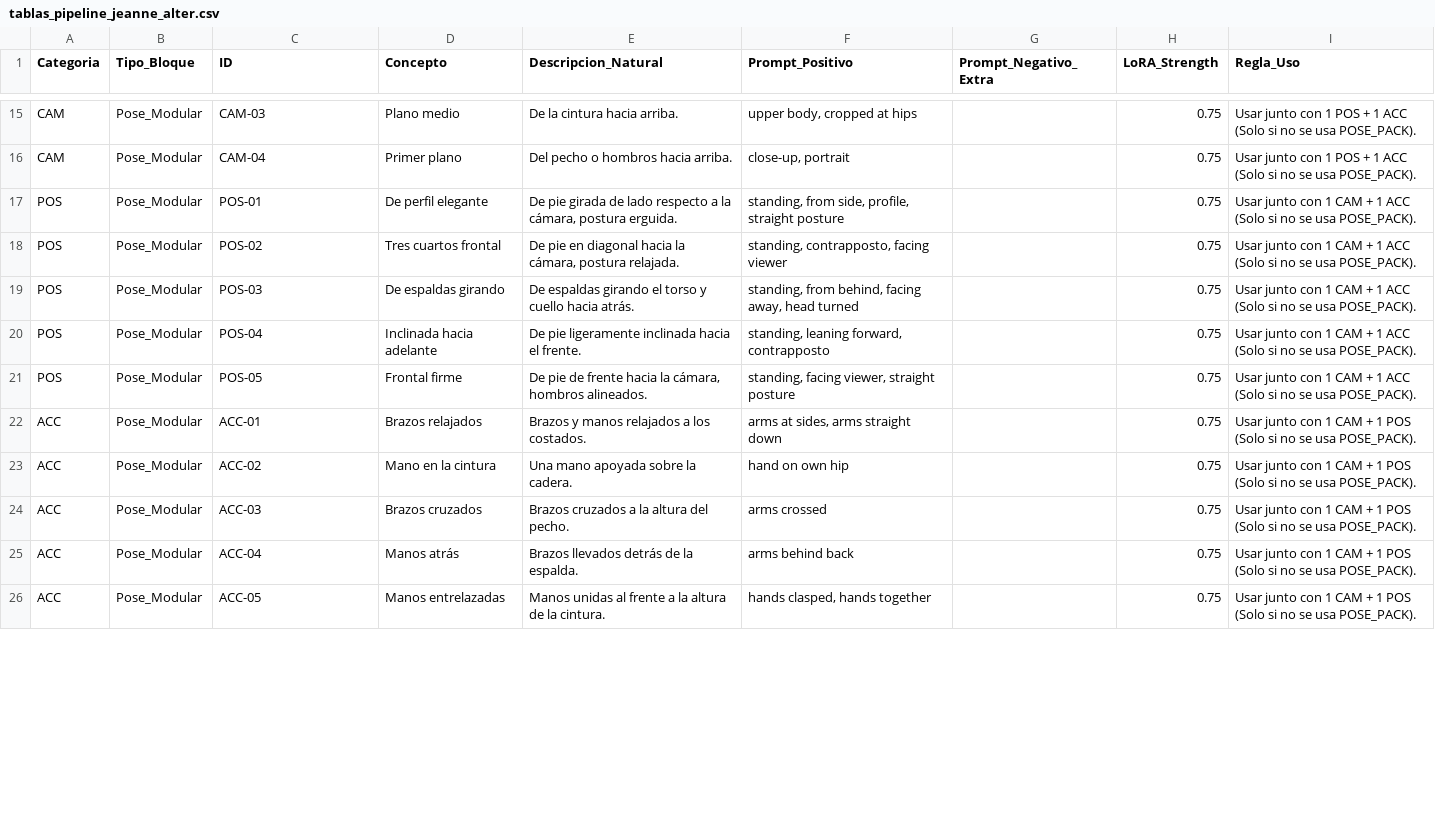
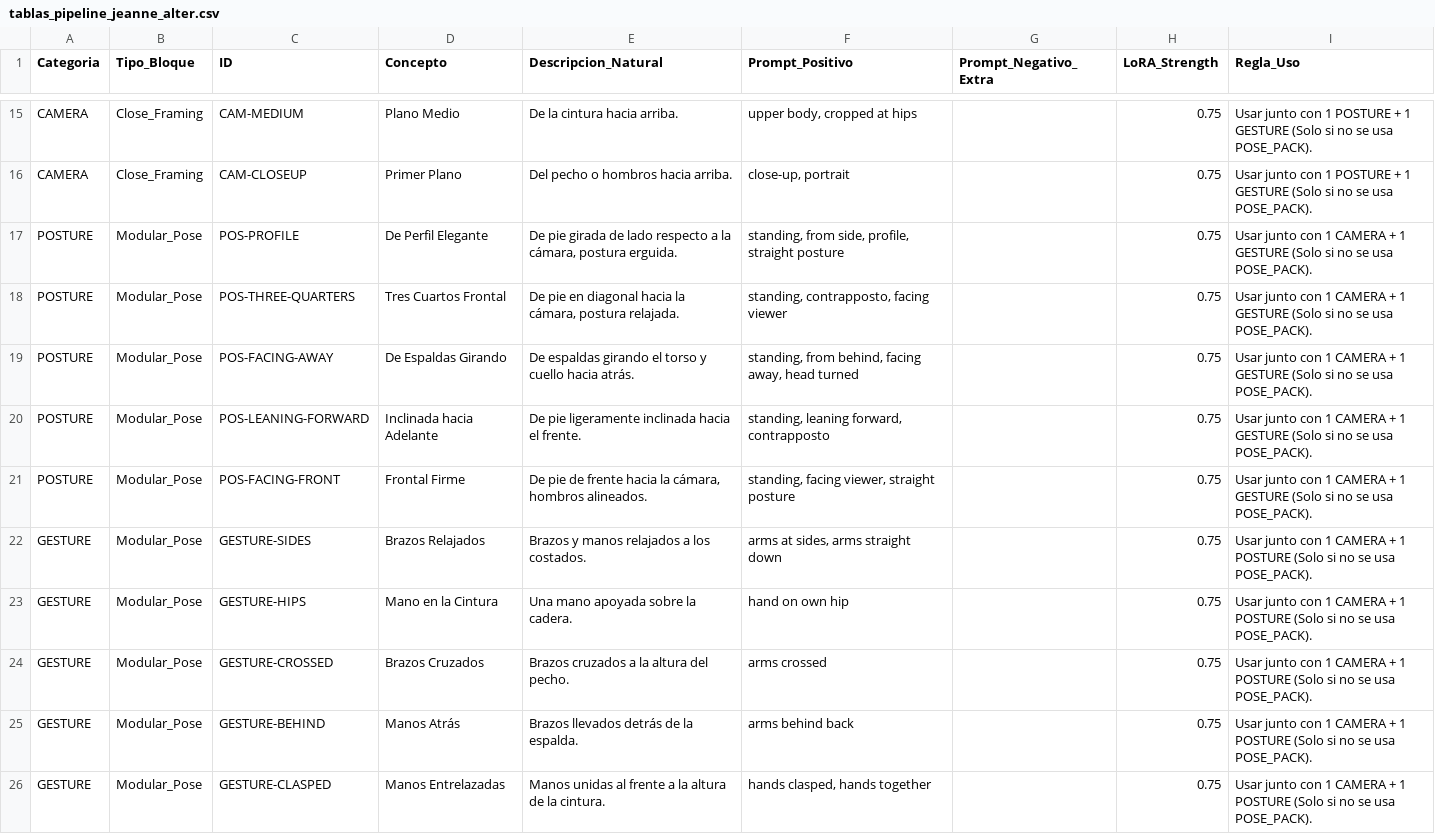
Before and after one commit to DarkNacho/Jeanne-Image-Generator, a CSV file: tablas_pipeline_jeanne_alter.csv, drawn as a sheet; only a part is shown, gaps mark what is left out; the diff covers the shown part only; the diff names each change by its address in the sheet, - before the commit and + after, or states it on an @@ line.

```diff
--- a/tablas_pipeline_jeanne_alter.csv
+++ b/tablas_pipeline_jeanne_alter.csv
-A15:A16 (Categoria): CAM
+A15:A16 (Categoria): CAMERA
-B15:B16 (Tipo_Bloque): Pose_Modular
+B15:B16 (Tipo_Bloque): Close_Framing
-C15 (ID): CAM-03
+C15 (ID): CAM-MEDIUM
-D15 (Concepto): Plano medio
+D15 (Concepto): Plano Medio
-I15:I16 (Regla_Uso): …con 1 POS + 1 ACC (Solo si…
+I15:I16 (Regla_Uso): …con 1 POSTURE + 1 GESTURE (Solo si…
-C16 (ID): CAM-04
+C16 (ID): CAM-CLOSEUP
-D16 (Concepto): Primer plano
+D16 (Concepto): Primer Plano
-A17:A21 (Categoria): POS
+A17:A21 (Categoria): POSTURE
-B17:B26 (Tipo_Bloque): Pose_Modular
+B17:B26 (Tipo_Bloque): Modular_Pose
-C17 (ID): POS-01
+C17 (ID): POS-PROFILE
-D17 (Concepto): De perfil elegante
+D17 (Concepto): De Perfil Elegante
-I17:I21 (Regla_Uso): …con 1 CAM + 1 ACC (Solo si…
+I17:I21 (Regla_Uso): …con 1 CAMERA + 1 GESTURE (Solo si…
-C18 (ID): POS-02
+C18 (ID): POS-THREE-QUARTERS
-D18 (Concepto): Tres cuartos frontal
+D18 (Concepto): Tres Cuartos Frontal
-C19 (ID): POS-03
+C19 (ID): POS-FACING-AWAY
-D19 (Concepto): De espaldas girando
+D19 (Concepto): De Espaldas Girando
-C20 (ID): POS-04
+C20 (ID): POS-LEANING-FORWARD
-D20 (Concepto): Inclinada hacia adelante
+D20 (Concepto): Inclinada hacia Adelante
-C21 (ID): POS-05
+C21 (ID): POS-FACING-FRONT
-D21 (Concepto): Frontal firme
+D21 (Concepto): Frontal Firme
-A22:A26 (Categoria): ACC
+A22:A26 (Categoria): GESTURE
-C22 (ID): ACC-01
+C22 (ID): GESTURE-SIDES
-D22 (Concepto): Brazos relajados
+D22 (Concepto): Brazos Relajados
-I22:I26 (Regla_Uso): …con 1 CAM + 1 POS (Solo si…
+I22:I26 (Regla_Uso): …con 1 CAMERA + 1 POSTURE (Solo si…
-C23 (ID): ACC-02
+C23 (ID): GESTURE-HIPS
-D23 (Concepto): Mano en la cintura
+D23 (Concepto): Mano en la Cintura
-C24 (ID): ACC-03
+C24 (ID): GESTURE-CROSSED
-D24 (Concepto): Brazos cruzados
+D24 (Concepto): Brazos Cruzados
-C25 (ID): ACC-04
+C25 (ID): GESTURE-BEHIND
-D25 (Concepto): Manos atrás
+D25 (Concepto): Manos Atrás
-C26 (ID): ACC-05
+C26 (ID): GESTURE-CLASPED
-D26 (Concepto): Manos entrelazadas
+D26 (Concepto): Manos Entrelazadas
```
Also changed, not shown: 101 edited cells elsewhere in this file, escenas_sesion_avanzada_jeanne.csv, escenas_sesion_jeanne_alter.csv, 11 other files.
